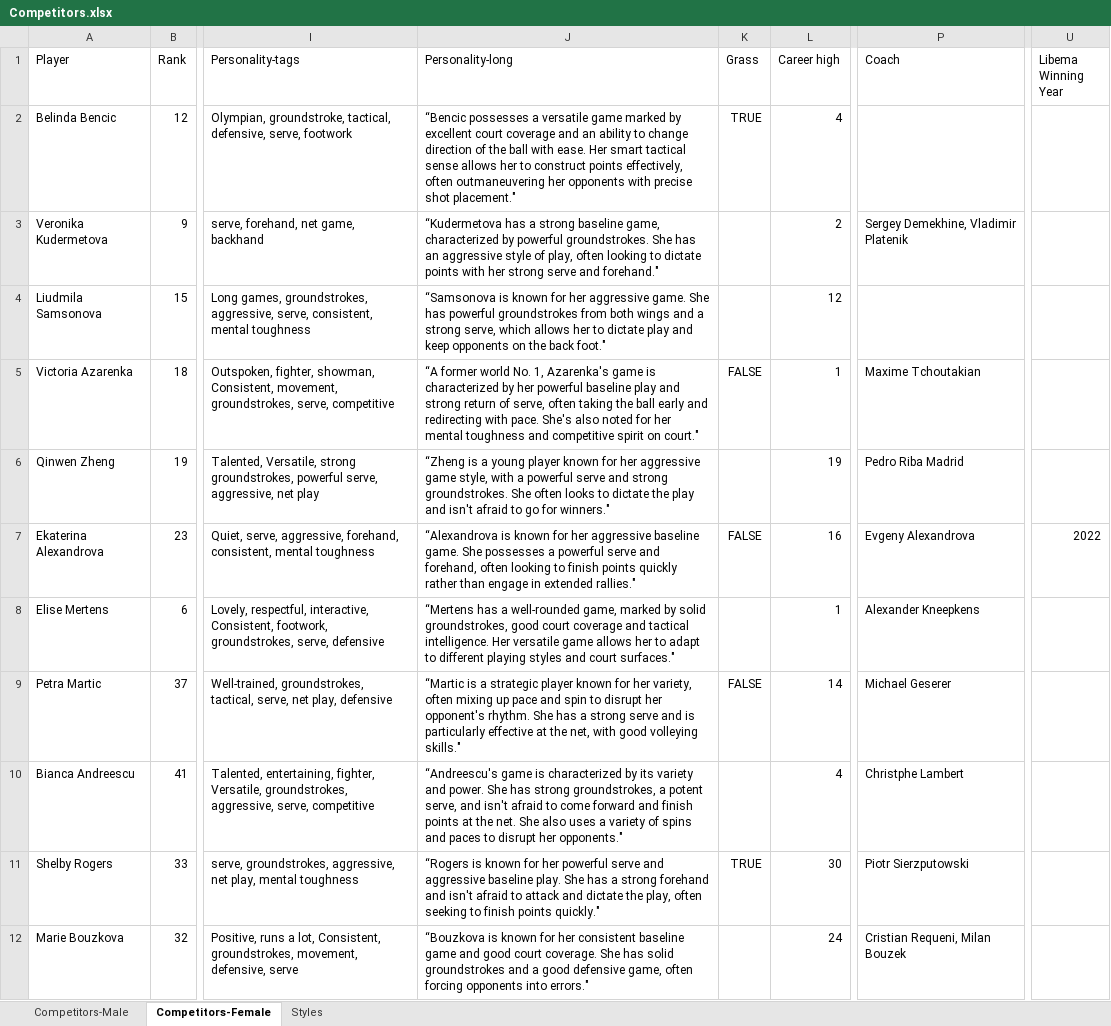
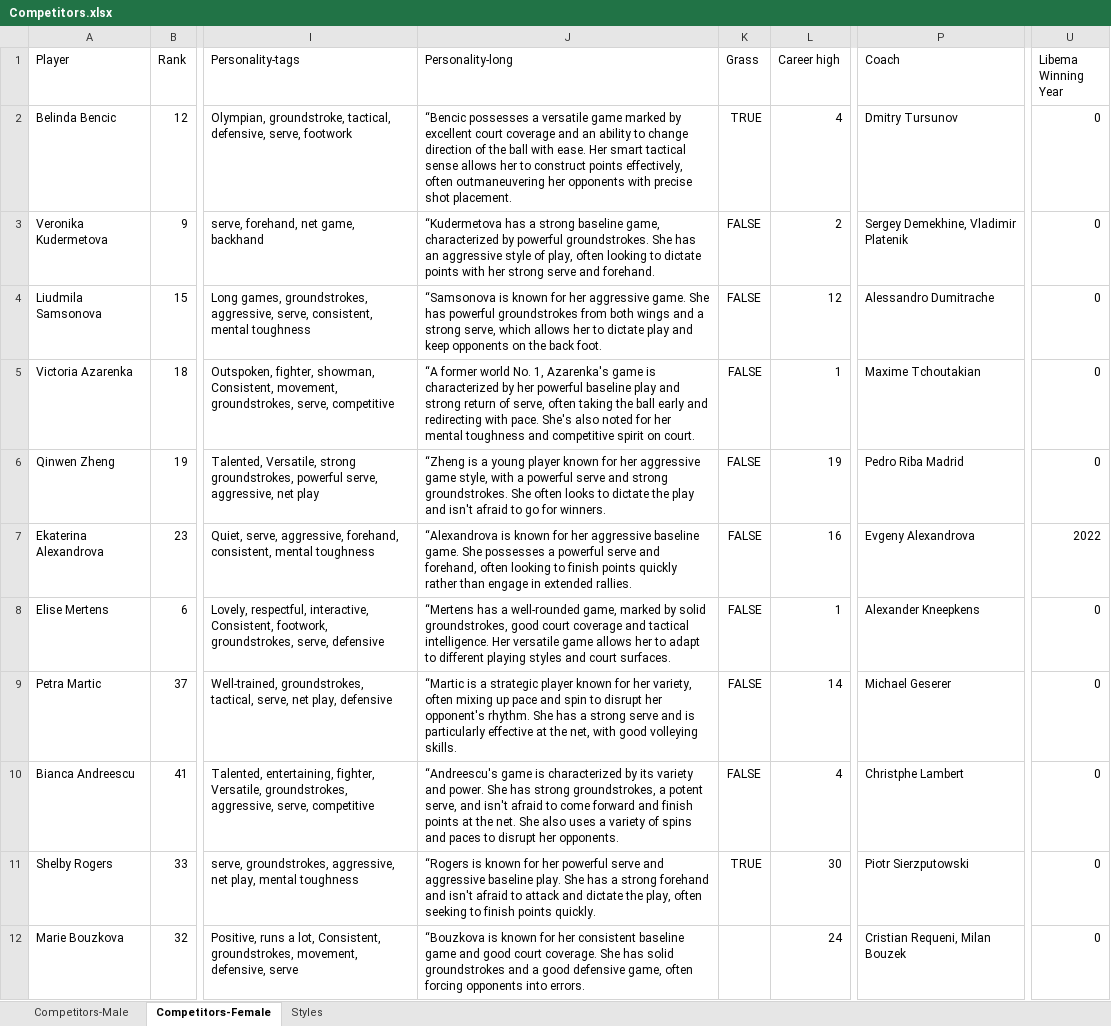
Before and after one commit to AsafKed/tennis-router, an Excel workbook: backend/data/Competitors.xlsx, sheet Competitors-Female, drawn as a sheet; only a part is shown, gaps mark what is left out; values as stored, in another font and other column widths than the file's, no borders; conditional formats not drawn; the diff covers the shown part only; the diff names each change by its address in the sheet, - before the commit and + after, or states it on an @@ line.

Commit message:
Fix nan values personal data

```diff
--- a/backend/data/Competitors.xlsx (sheet Competitors-Female)
+++ b/backend/data/Competitors.xlsx (sheet Competitors-Female)
-J2 (Personality-long): …precise shot placement."
+J2 (Personality-long): …precise shot placement.
-P2 (Coach): (empty)
+P2 (Coach): Dmitry Tursunov
-U2:U6 (Libema Winning Year): (empty)
+U2:U6 (Libema Winning Year): 0
-J3 (Personality-long): …serve and forehand."
+J3 (Personality-long): …serve and forehand.
-K3:K4 (Grass): (empty)
+K3:K4 (Grass): FALSE
-J4 (Personality-long): …the back foot."
+J4 (Personality-long): …the back foot.
-P4 (Coach): (empty)
+P4 (Coach): Alessandro Dumitrache
-J5 (Personality-long): …spirit on court."
+J5 (Personality-long): …spirit on court.
-J6 (Personality-long): …go for winners."
+J6 (Personality-long): …go for winners.
-K6 (Grass): (empty)
+K6 (Grass): FALSE
-J7 (Personality-long): …in extended rallies."
+J7 (Personality-long): …in extended rallies.
-J8 (Personality-long): …and court surfaces."
+J8 (Personality-long): …and court surfaces.
-K8 (Grass): (empty)
+K8 (Grass): FALSE
-U8:U12 (Libema Winning Year): (empty)
+U8:U12 (Libema Winning Year): 0
-J9 (Personality-long): …good volleying skills."
+J9 (Personality-long): …good volleying skills.
-J10 (Personality-long): …disrupt her opponents."
+J10 (Personality-long): …disrupt her opponents.
-K10 (Grass): (empty)
+K10 (Grass): FALSE
-J11 (Personality-long): …finish points quickly."
+J11 (Personality-long): …finish points quickly.
-J12 (Personality-long): …opponents into errors."
+J12 (Personality-long): …opponents into errors.
```
Also changed, not shown: 24 edited cells elsewhere in this sheet, sheet Competitors-Male, 7 other files.
